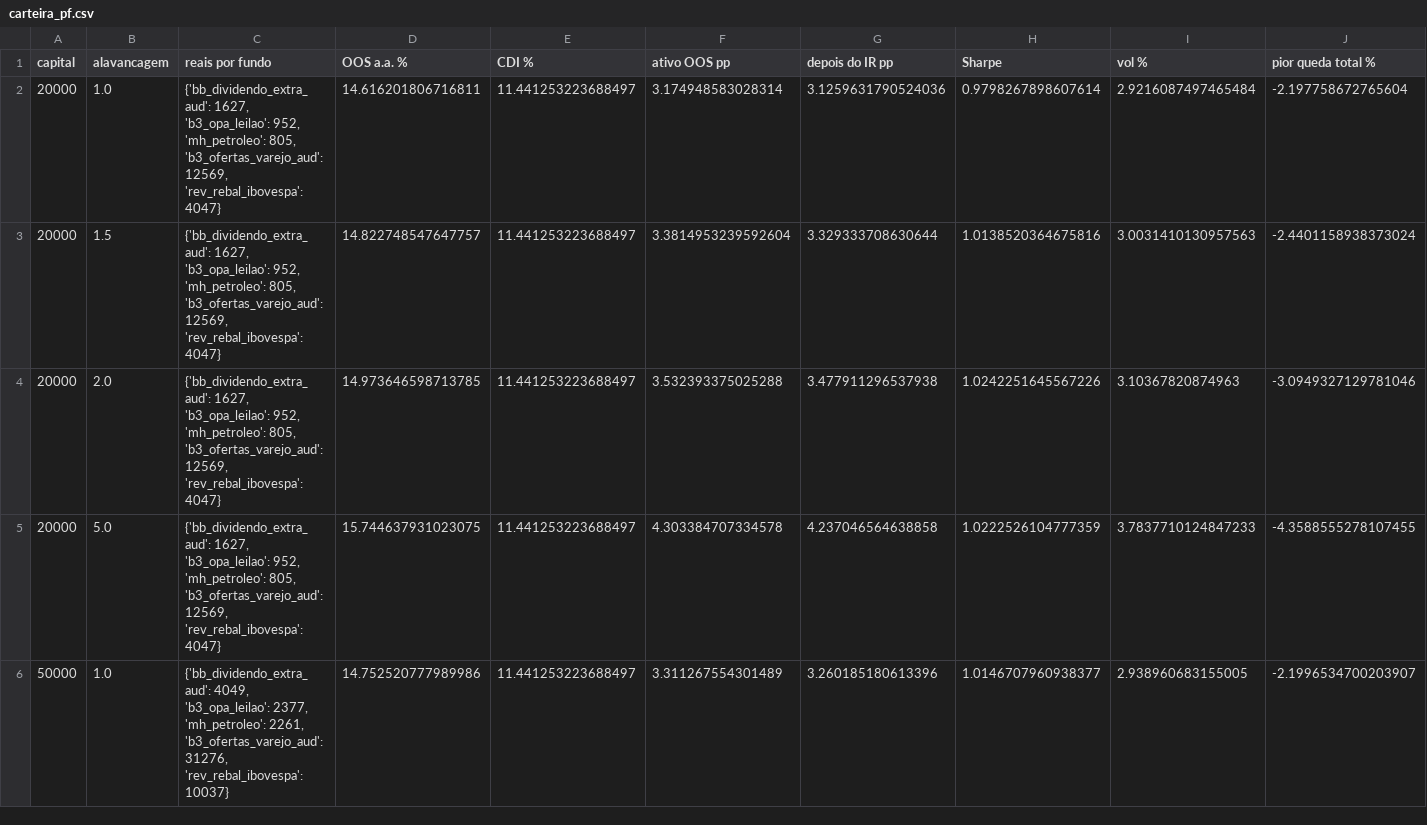
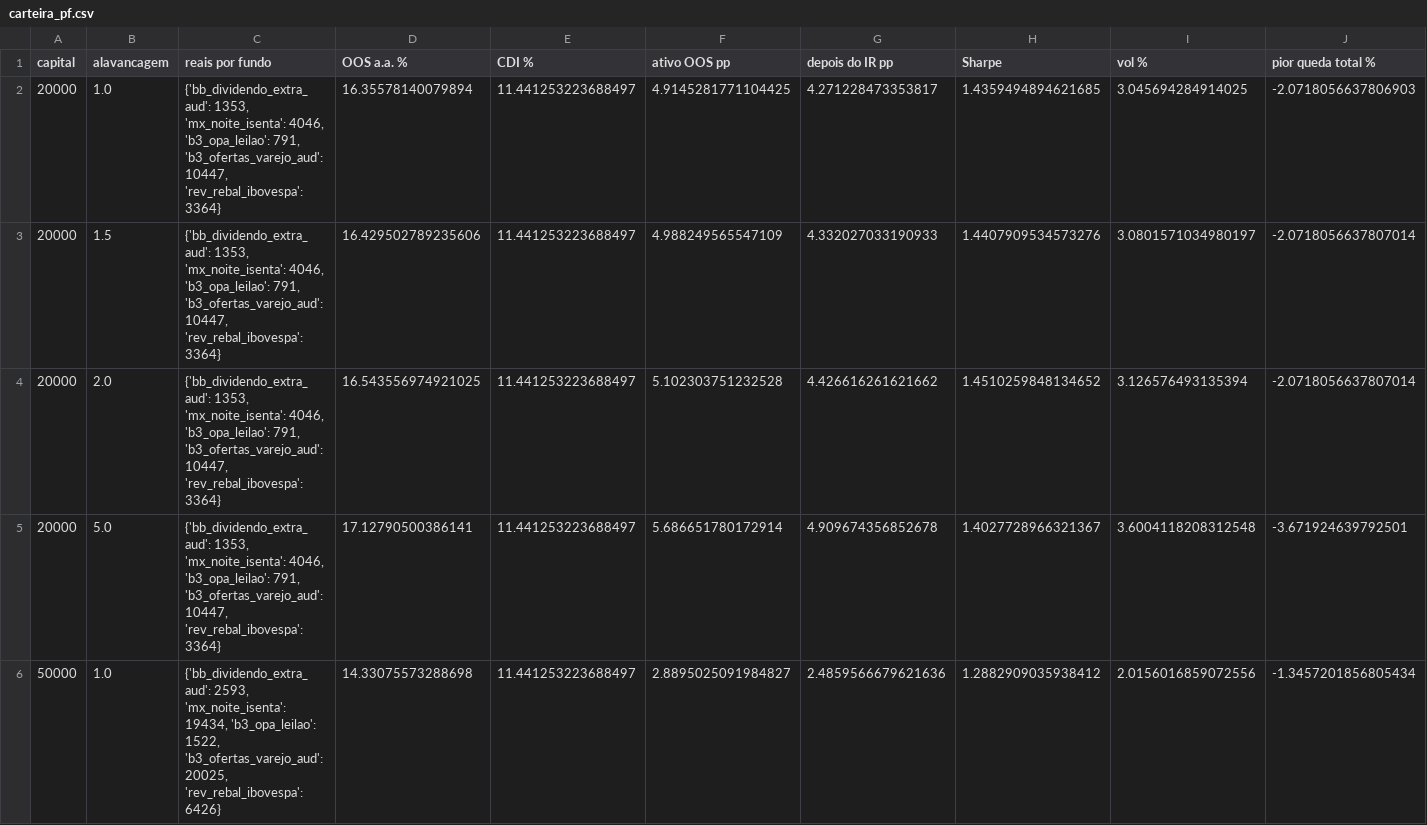
Before and after one commit to max-nickerson/fundos-quant-top5, a CSV file: pf/resultados/carteira_pf.csv, drawn as a sheet; only a part is shown; the diff covers the shown part only; the diff names each change by its address in the sheet, - before the commit and + after, or states it on an @@ line.

```diff
--- a/pf/resultados/carteira_pf.csv
+++ b/pf/resultados/carteira_pf.csv
-C2:C5 (reais por fundo): {'bb_dividendo_extra_aud': 1627, 'b3_opa_leilao': 952, 'mh_petroleo': 805, 'b3_ofertas_varejo_aud': 12569, 'rev_rebal_ibovespa': 4047}
+C2:C5 (reais por fundo): {'bb_dividendo_extra_aud': 1353, 'mx_noite_isenta': 4046, 'b3_opa_leilao': 791, 'b3_ofertas_varejo_aud': 10447, 'rev_rebal_ibovespa': 3364}
-D2 (OOS a.a. %): 14.616201806716811
+D2 (OOS a.a. %): 16.35578140079894
-F2 (ativo OOS pp): 3.174948583028314
+F2 (ativo OOS pp): 4.9145281771104425
-G2 (depois do IR pp): 3.1259631790524036
+G2 (depois do IR pp): 4.271228473353817
-H2 (Sharpe): 0.9798267898607614
+H2 (Sharpe): 1.4359494894621685
-I2 (vol %): 2.9216087497465484
+I2 (vol %): 3.045694284914025
-J2 (pior queda total %): -2.197758672765604
+J2 (pior queda total %): -2.0718056637806903
-D3 (OOS a.a. %): 14.822748547647757
+D3 (OOS a.a. %): 16.429502789235606
-F3 (ativo OOS pp): 3.3814953239592604
+F3 (ativo OOS pp): 4.988249565547109
-G3 (depois do IR pp): 3.329333708630644
+G3 (depois do IR pp): 4.332027033190933
-H3 (Sharpe): 1.0138520364675816
+H3 (Sharpe): 1.4407909534573276
-I3 (vol %): 3.0031410130957563
+I3 (vol %): 3.0801571034980197
-J3 (pior queda total %): -2.4401158938373024
+J3 (pior queda total %): -2.0718056637807014
-D4 (OOS a.a. %): 14.973646598713785
+D4 (OOS a.a. %): 16.543556974921025
-F4 (ativo OOS pp): 3.532393375025288
+F4 (ativo OOS pp): 5.102303751232528
-G4 (depois do IR pp): 3.477911296537938
+G4 (depois do IR pp): 4.426616261621662
-H4 (Sharpe): 1.0242251645567226
+H4 (Sharpe): 1.4510259848134652
-I4 (vol %): 3.10367820874963
+I4 (vol %): 3.126576493135394
-J4 (pior queda total %): -3.0949327129781046
+J4 (pior queda total %): -2.0718056637807014
-D5 (OOS a.a. %): 15.744637931023075
+D5 (OOS a.a. %): 17.12790500386141
-F5 (ativo OOS pp): 4.303384707334578
+F5 (ativo OOS pp): 5.686651780172914
-G5 (depois do IR pp): 4.237046564638858
+G5 (depois do IR pp): 4.909674356852678
-H5 (Sharpe): 1.0222526104777359
+H5 (Sharpe): 1.4027728966321367
-I5 (vol %): 3.7837710124847233
+I5 (vol %): 3.6004118208312548
-J5 (pior queda total %): -4.3588555278107455
+J5 (pior queda total %): -3.671924639792501
-C6 (reais por fundo): {'bb_dividendo_extra_aud': 4049, 'b3_opa_leilao': 2377, 'mh_petroleo': 2261, 'b3_ofertas_varejo_aud': 31276, 'rev_rebal_ibovespa': 10037}
+C6 (reais por fundo): {'bb_dividendo_extra_aud': 2593, 'mx_noite_isenta': 19434, 'b3_opa_leilao': 1522, 'b3_ofertas_varejo_aud': 20025, 'rev_rebal_ibovespa': 6426}
-D6 (OOS a.a. %): 14.752520777989986
+D6 (OOS a.a. %): 14.33075573288698
-F6 (ativo OOS pp): 3.311267554301489
+F6 (ativo OOS pp): 2.8895025091984827
-G6 (depois do IR pp): 3.260185180613396
+G6 (depois do IR pp): 2.4859566679621636
-H6 (Sharpe): 1.0146707960938377
+H6 (Sharpe): 1.2882909035938412
-I6 (vol %): 2.938960683155005
+I6 (vol %): 2.0156016859072556
-J6 (pior queda total %): -2.1996534700203907
+J6 (pior queda total %): -1.3457201856805434
```
Also changed, not shown: 21 edited cells elsewhere in this file, pf/resultados/carteira_20k_monte_carlo.csv, pf/resultados/carteira_20k_sem_cada_fundo.csv, 56 other files.
